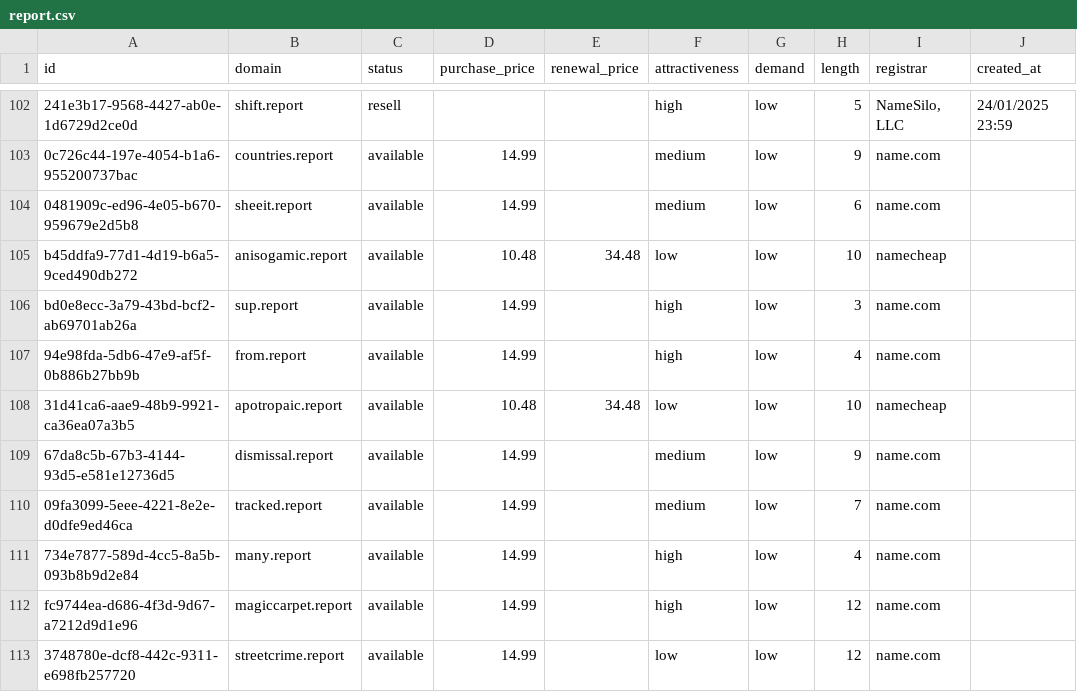
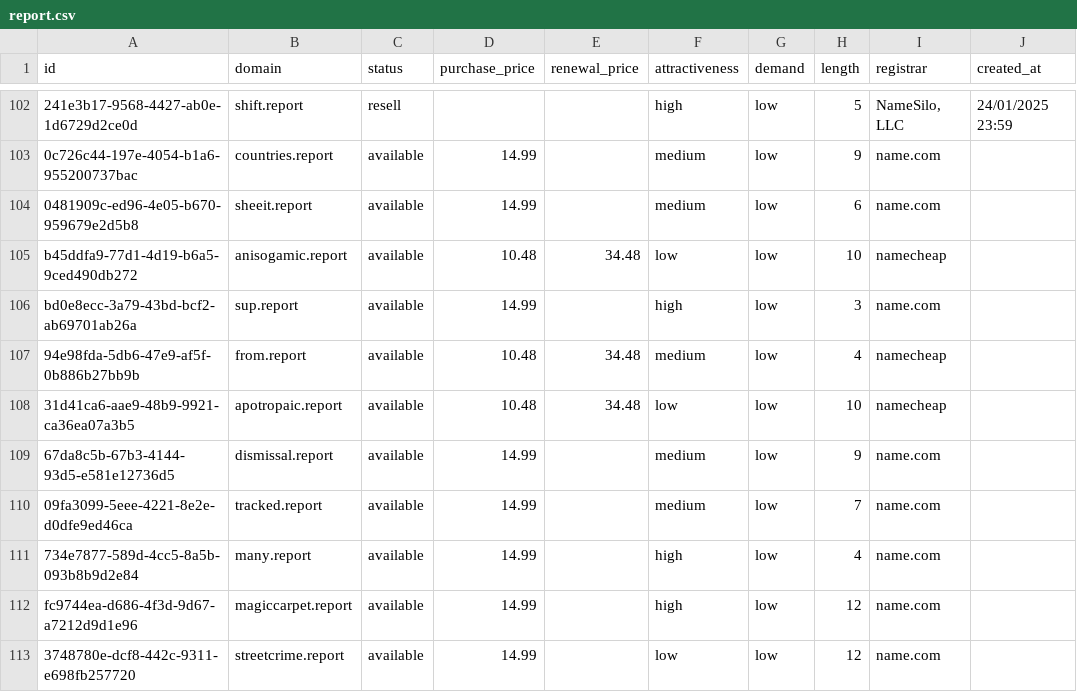
Before and after one commit to UniqueDomains/report-oneword-domains, a CSV file: report.csv, drawn as a sheet; only a part is shown, gaps mark what is left out; the diff names each change by its address in the sheet, - before the commit and + after, or states it on an @@ line.

Commit message:
Domains update

```diff
--- a/report.csv
+++ b/report.csv
-D107 (purchase_price): 14.99
+D107 (purchase_price): 10.48
-E107 (renewal_price): (empty)
+E107 (renewal_price): 34.48
-F107 (attractiveness): high
+F107 (attractiveness): medium
-I107 (registrar): name.com
+I107 (registrar): namecheap
```
Also changed, not shown: 4 other files.
